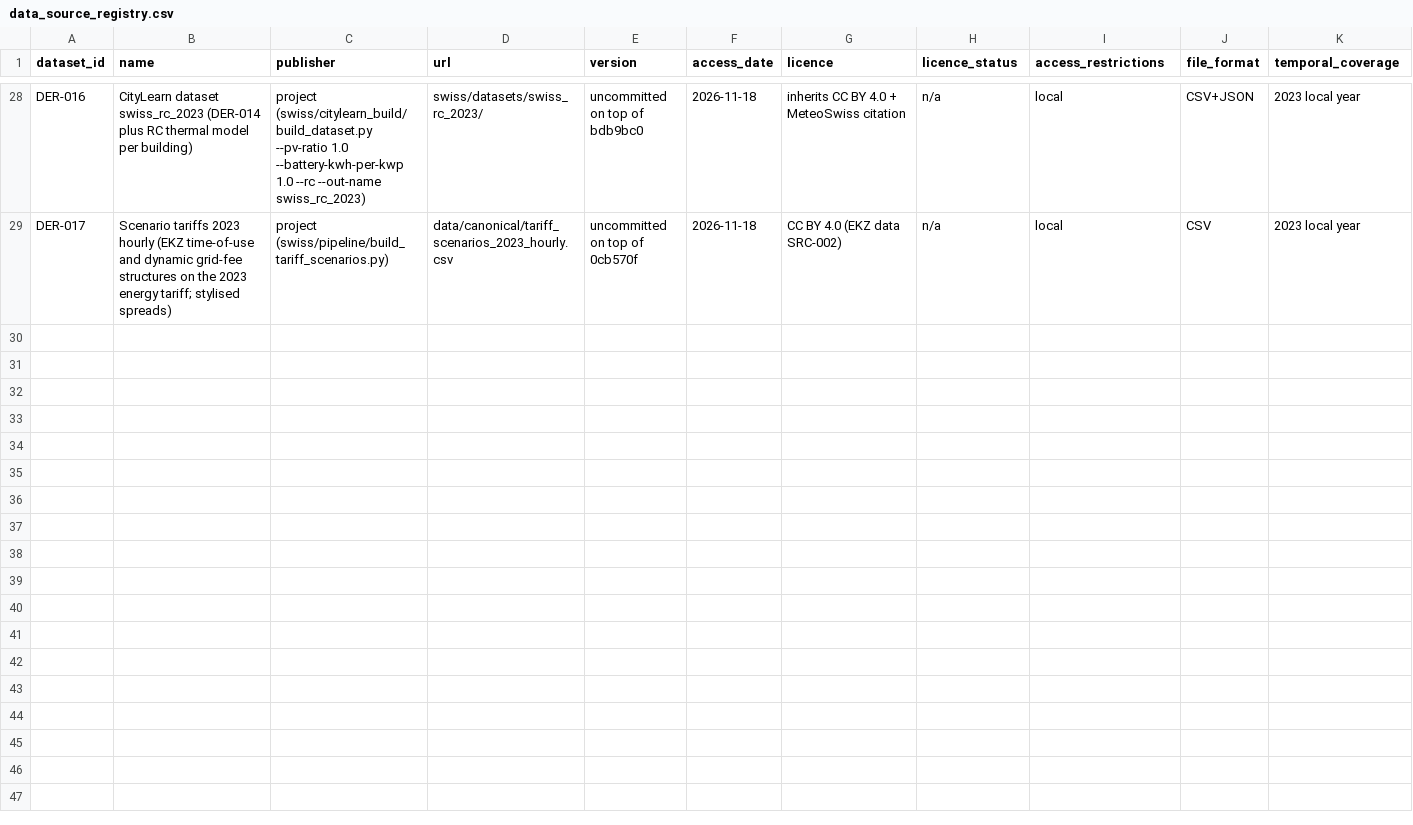
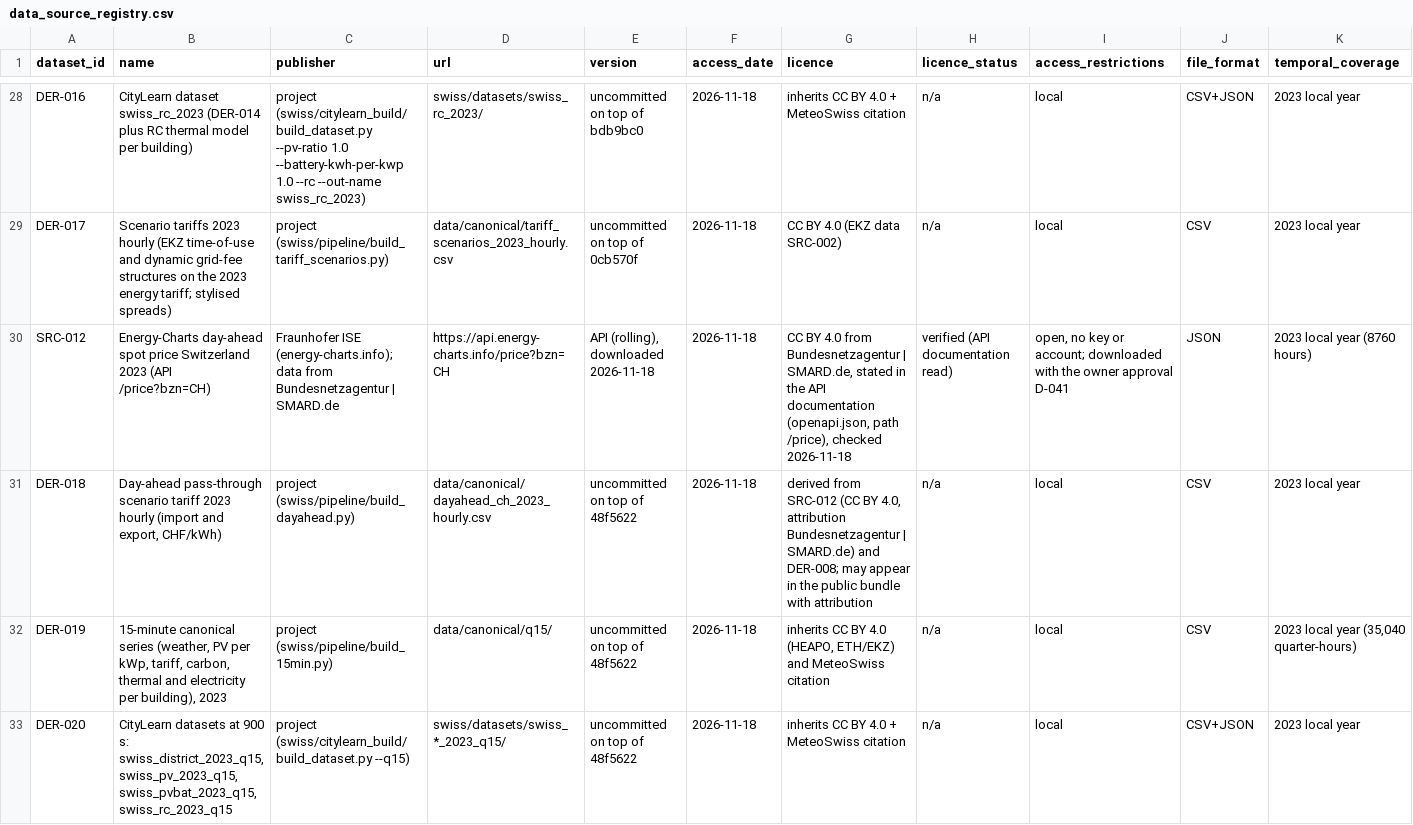
Before and after one commit to aidenfairman12/SuisseCL, a CSV file: docs/data/data_source_registry.csv, drawn as a sheet; only a part is shown, gaps mark what is left out; rows hold the shown columns only; the diff names each change by its address in the sheet, - before the commit and + after, or states it on an @@ line.

```diff
--- a/docs/data/data_source_registry.csv
+++ b/docs/data/data_source_registry.csv
+row 30: SRC-012 | Energy-Charts day-ahead spot price Switzerland 2023 (API /price?bzn=CH) | Fraunhofer ISE (energy-charts.info); data from Bundesnetzagentur | SMARD.de | https://api.energy-charts.info/price?bzn=CH | API (rolling), downloaded 2026-11-18 | 2026-11-18 | CC BY 4.0 from Bundesnetzagentur | SMARD.de, stated in the API documentation (openapi.json, path /price), checked 2026-11-18 | verified (API documentation read) | open, no key or account; downloaded with the owner approval D-041 | JSON | 2023 local year (8760 hours)
+row 31: DER-018 | Day-ahead pass-through scenario tariff 2023 hourly (import and export, CHF/kWh) | project (swiss/pipeline/build_dayahead.py) | data/canonical/dayahead_ch_2023_hourly.csv | uncommitted on top of 48f5622 | 2026-11-18 | derived from SRC-012 (CC BY 4.0, attribution Bundesnetzagentur | SMARD.de) and DER-008; may appear in the public bundle with attribution | n/a | local | CSV | 2023 local year
+row 32: DER-019 | 15-minute canonical series (weather, PV per kWp, tariff, carbon, thermal and electricity per building), 2023 | project (swiss/pipeline/build_15min.py) | data/canonical/q15/ | uncommitted on top of 48f5622 | 2026-11-18 | inherits CC BY 4.0 (HEAPO, ETH/EKZ) and MeteoSwiss citation | n/a | local | CSV | 2023 local year (35,040 quarter-hours)
+row 33: DER-020 | CityLearn datasets at 900 s: swiss_district_2023_q15, swiss_pv_2023_q15, swiss_pvbat_2023_q15, swiss_rc_2023_q15 | project (swiss/citylearn_build/build_dataset.py --q15) | swiss/datasets/swiss_*_2023_q15/ | uncommitted on top of 48f5622 | 2026-11-18 | inherits CC BY 4.0 + MeteoSwiss citation | n/a | local | CSV+JSON | 2023 local year
```
Also changed, not shown: docs/experiments/experiment_registry.csv, docs/models/parameter_registry.csv, 44 other files.
